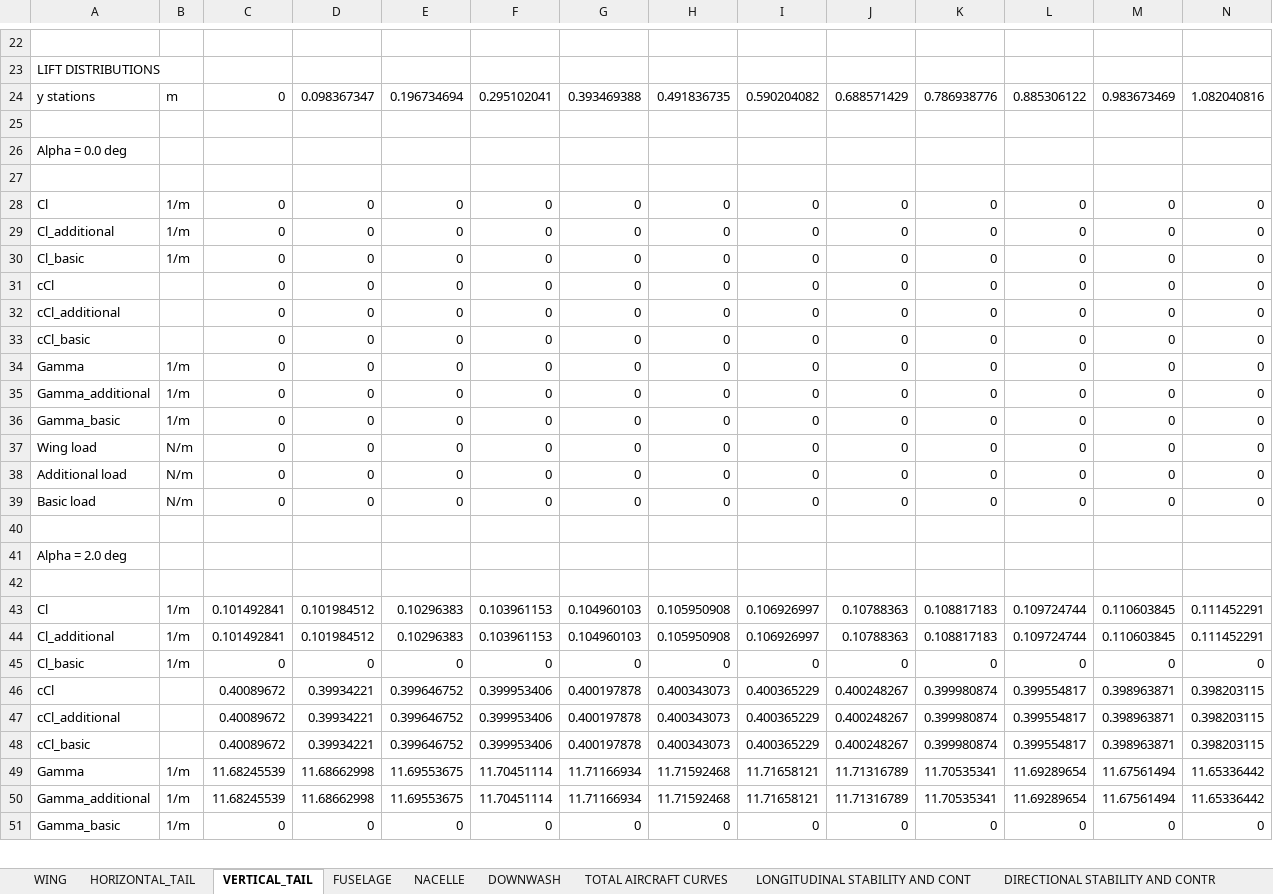
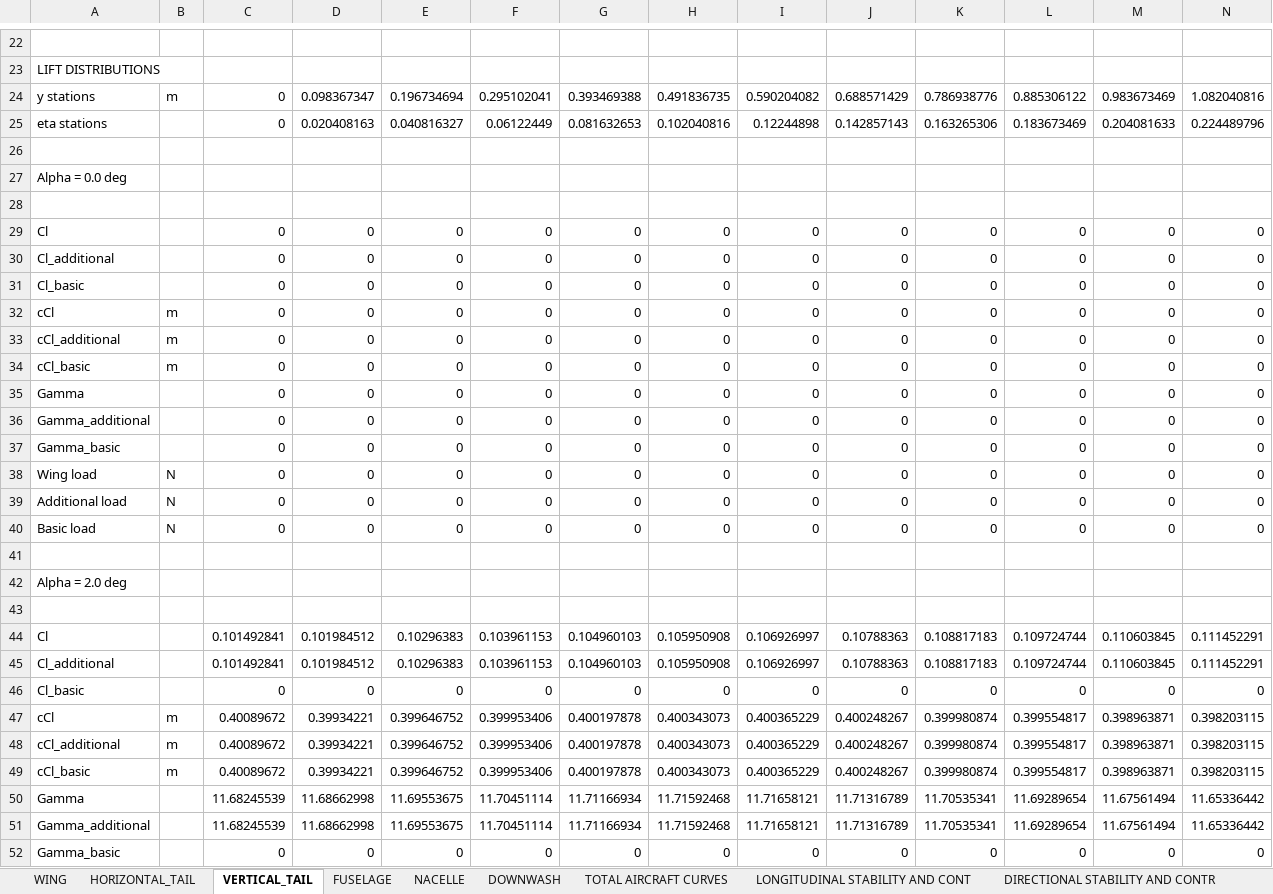
Before and after one commit to QiquWong/jpad, an Excel workbook: JPADSandBox_v2/out/ATR-72/AERODYNAMIC_AND_STABILITY_TAKE_OFF/Aerodynamic_and_Stability_TAKE_OFF.xlsx, sheet VERTICAL_TAIL, drawn as a sheet; only a part is shown, gaps mark what is left out; values as stored, in another font and other column widths than the file's, no borders; addresses are those after the commit; rows hold the shown columns only; the diff covers the shown part only; the diff names each change by its address in the sheet, - before the commit and + after, or states it on an @@ line.

```diff
--- a/JPADSandBox_v2/out/ATR-72/AERODYNAMIC_AND_STABILITY_TAKE_OFF/Aerodynamic_and_Stability_TAKE_OFF.xlsx (sheet VERTICAL_TAIL)
+++ b/JPADSandBox_v2/out/ATR-72/AERODYNAMIC_AND_STABILITY_TAKE_OFF/Aerodynamic_and_Stability_TAKE_OFF.xlsx (sheet VERTICAL_TAIL)
+row 25: eta stations |  | 0 | 0.020408163 | 0.040816327 | 0.06122449 | 0.081632653 | 0.102040816 | 0.12244898 | 0.142857143 | 0.163265306 | 0.183673469 | 0.204081633 | 0.224489796
-B29:B31: 1/m
+B29:B31: (empty)
-B32:B34: (empty)
+B32:B34: m
-B35:B37: 1/m
+B35:B37: (empty)
-B38:B40: N/m
+B38:B40: N
-B44:B46: 1/m
+B44:B46: (empty)
-B47:B49: (empty)
+B47:B49: m
-B50:B52: 1/m
+B50:B52: (empty)
```
Also changed, not shown: 2 added rows and 34 edited cells elsewhere in this sheet, sheet HORIZONTAL_TAIL, sheet WING, sheet LONGITUDINAL STABILITY AND CONT, 8 other files.
